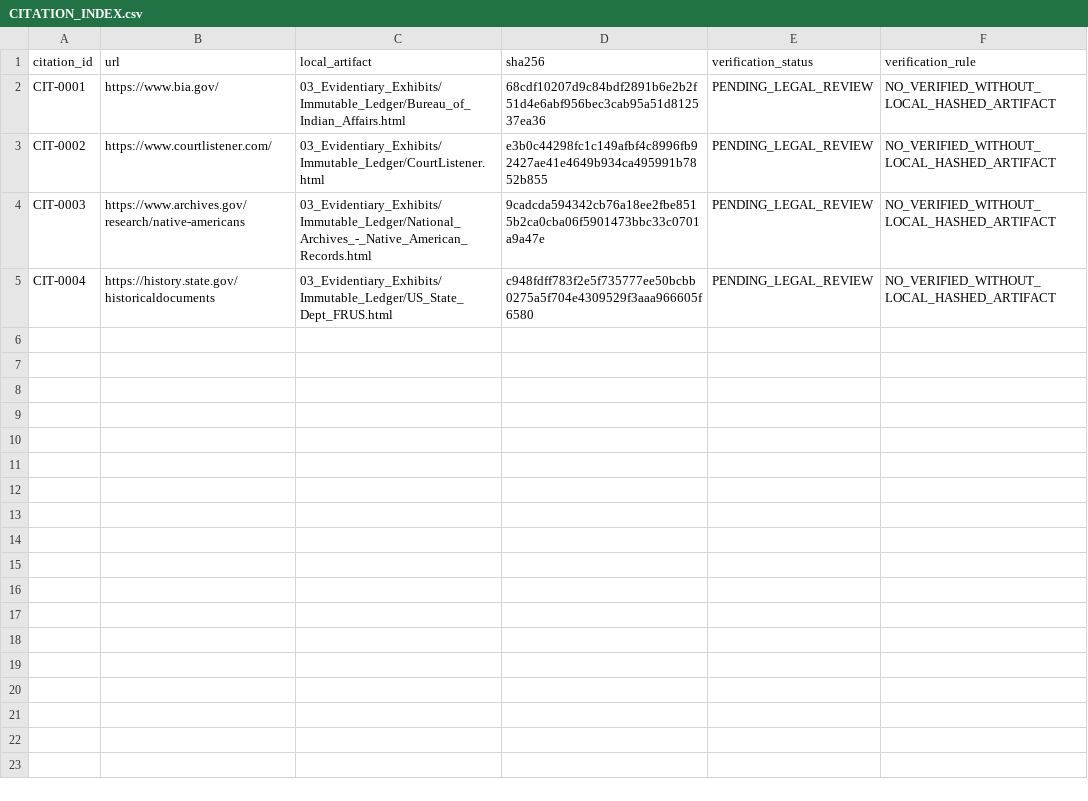
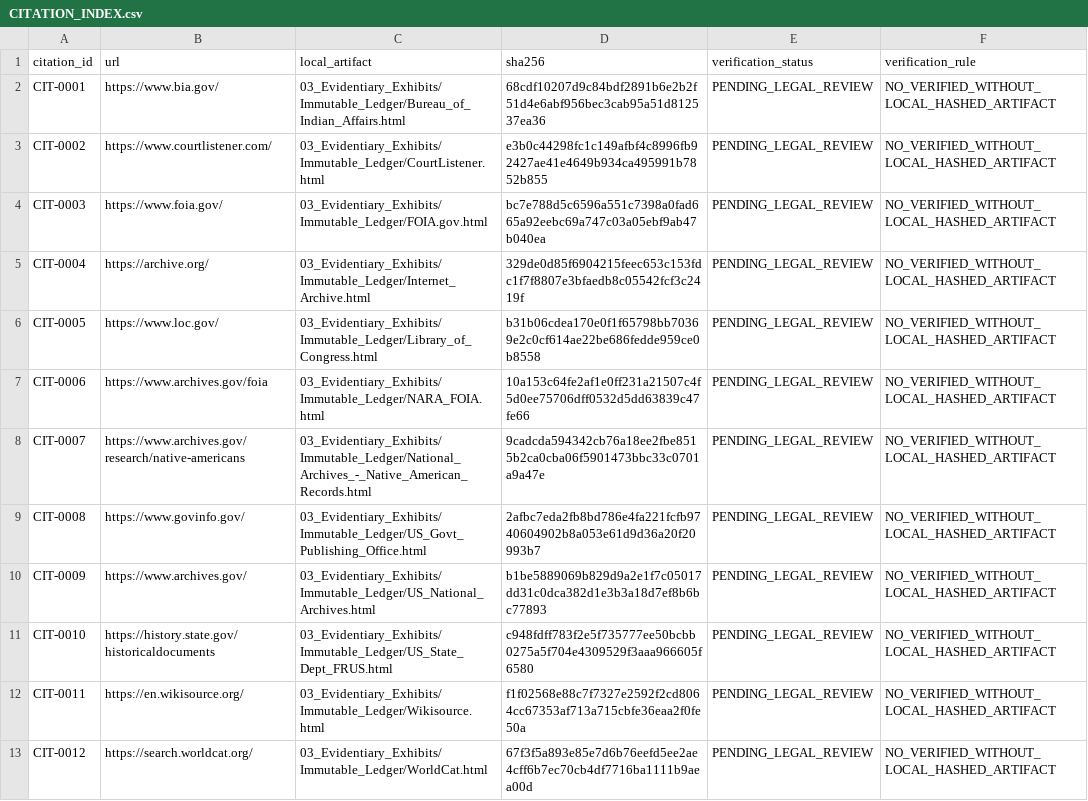
Before and after one commit to GlobalRestitutionAlliance/turtle-island-us-ca-cahto-tribe-of-the-laytonville-rancheria-master-litigation, a CSV file: 03_Evidentiary_Exhibits/CITATION_INDEX.csv, drawn as a sheet.

Commit message:
Batch 2b: harvest expanded sources, citations, manifests

```diff
--- a/03_Evidentiary_Exhibits/CITATION_INDEX.csv
+++ b/03_Evidentiary_Exhibits/CITATION_INDEX.csv
@@ -3,3 +3,11 @@ CIT-0001,https://www.bia.gov/,03_Evidentiary_Exhibits/Immutable_Ledger/Bureau_of
 CIT-0002,https://www.courtlistener.com/,03_Evidentiary_Exhibits/Immutable_Ledger/CourtListener.html,e3b0c44298fc1c149afbf4c8996fb92427ae41e4649b934ca495991b7852b855,PENDING_LEGAL_REVIEW,NO_VERIFIED_WITHOUT_LOCAL_HASHED_ARTIFACT
-CIT-0003,https://www.archives.gov/research/native-americans,03_Evidentiary_Exhibits/Immutable_Ledger/National_Archives_-_Native_American_Records.html,9cadcda594342cb76a18ee2fbe8515b2ca0cba06f5901473bbc33c0701a9a47e,PENDING_LEGAL_REVIEW,NO_VERIFIED_WITHOUT_LOCAL_HASHED_ARTIFACT
-CIT-0004,https://history.state.gov/historicaldocuments,03_Evidentiary_Exhibits/Immutable_Ledger/US_State_Dept_FRUS.html,c948fdff783f2e5f735777ee50bcbb0275a5f704e4309529f3aaa966605f6580,PENDING_LEGAL_REVIEW,NO_VERIFIED_WITHOUT_LOCAL_HASHED_ARTIFACT
+CIT-0003,https://www.foia.gov/,03_Evidentiary_Exhibits/Immutable_Ledger/FOIA.gov.html,bc7e788d5c6596a551c7398a0fad665a92eebc69a747c03a05ebf9ab47b040ea,PENDING_LEGAL_REVIEW,NO_VERIFIED_WITHOUT_LOCAL_HASHED_ARTIFACT
+CIT-0004,https://archive.org/,03_Evidentiary_Exhibits/Immutable_Ledger/Internet_Archive.html,329de0d85f6904215feec653c153fdc1f7f8807e3bfaedb8c05542fcf3c2419f,PENDING_LEGAL_REVIEW,NO_VERIFIED_WITHOUT_LOCAL_HASHED_ARTIFACT
+CIT-0005,https://www.loc.gov/,03_Evidentiary_Exhibits/Immutable_Ledger/Library_of_Congress.html,b31b06cdea170e0f1f65798bb70369e2c0cf614ae22be686fedde959ce0b8558,PENDING_LEGAL_REVIEW,NO_VERIFIED_WITHOUT_LOCAL_HASHED_ARTIFACT
+CIT-0006,https://www.archives.gov/foia,03_Evidentiary_Exhibits/Immutable_Ledger/NARA_FOIA.html,10a153c64fe2af1e0ff231a21507c4f5d0ee75706dff0532d5dd63839c47fe66,PENDING_LEGAL_REVIEW,NO_VERIFIED_WITHOUT_LOCAL_HASHED_ARTIFACT
+CIT-0007,https://www.archives.gov/research/native-americans,03_Evidentiary_Exhibits/Immutable_Ledger/National_Archives_-_Native_American_Records.html,9cadcda594342cb76a18ee2fbe8515b2ca0cba06f5901473bbc33c0701a9a47e,PENDING_LEGAL_REVIEW,NO_VERIFIED_WITHOUT_LOCAL_HASHED_ARTIFACT
+CIT-0008,https://www.govinfo.gov/,03_Evidentiary_Exhibits/Immutable_Ledger/US_Govt_Publishing_Office.html,2afbc7eda2fb8bd786e4fa221fcfb9740604902b8a053e61d9d36a20f20993b7,PENDING_LEGAL_REVIEW,NO_VERIFIED_WITHOUT_LOCAL_HASHED_ARTIFACT
+CIT-0009,https://www.archives.gov/,03_Evidentiary_Exhibits/Immutable_Ledger/US_National_Archives.html,b1be5889069b829d9a2e1f7c05017dd31c0dca382d1e3b3a18d7ef8b6bc77893,PENDING_LEGAL_REVIEW,NO_VERIFIED_WITHOUT_LOCAL_HASHED_ARTIFACT
+CIT-0010,https://history.state.gov/historicaldocuments,03_Evidentiary_Exhibits/Immutable_Ledger/US_State_Dept_FRUS.html,c948fdff783f2e5f735777ee50bcbb0275a5f704e4309529f3aaa966605f6580,PENDING_LEGAL_REVIEW,NO_VERIFIED_WITHOUT_LOCAL_HASHED_ARTIFACT
+CIT-0011,https://en.wikisource.org/,03_Evidentiary_Exhibits/Immutable_Ledger/Wikisource.html,f1f02568e88c7f7327e2592f2cd8064cc67353af713a715cbfe36eaa2f0fe50a,PENDING_LEGAL_REVIEW,NO_VERIFIED_WITHOUT_LOCAL_HASHED_ARTIFACT
+CIT-0012,https://search.worldcat.org/,03_Evidentiary_Exhibits/Immutable_Ledger/WorldCat.html,67f3f5a893e85e7d6b76eefd5ee2ae4cff6b7ec70cb4df7716ba1111b9aea00d,PENDING_LEGAL_REVIEW,NO_VERIFIED_WITHOUT_LOCAL_HASHED_ARTIFACT
```
Also changed, not shown: 32 other files.
